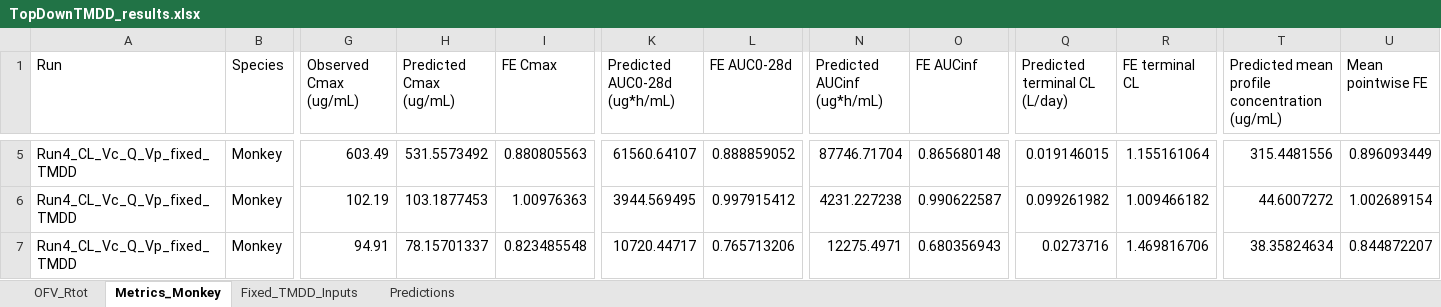
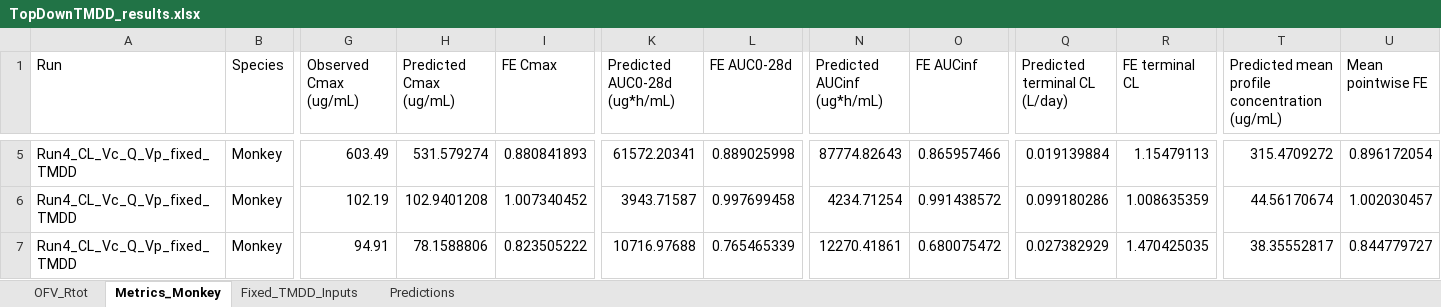
Before and after one commit to namlink-org/APriori_PBPK_mAb, an Excel workbook: 04_TopDown/SimsOutputs/TopDownTMDD_results.xlsx, sheet Metrics_Monkey, drawn as a sheet; only a part is shown, gaps mark what is left out; values as stored, in another font and other column widths than the file's, no borders; the diff covers the shown part only; the diff names each change by its address in the sheet, - before the commit and + after, or states it on an @@ line.

```diff
--- a/04_TopDown/SimsOutputs/TopDownTMDD_results.xlsx (sheet Metrics_Monkey)
+++ b/04_TopDown/SimsOutputs/TopDownTMDD_results.xlsx (sheet Metrics_Monkey)
-H5 (Predicted Cmax (ug/mL)): 531.5573492
+H5 (Predicted Cmax (ug/mL)): 531.579274
-I5 (FE Cmax): 0.880805563
+I5 (FE Cmax): 0.880841893
-K5 (Predicted AUC0-28d (ug*h/mL)): 61560.64107
+K5 (Predicted AUC0-28d (ug*h/mL)): 61572.20341
-L5 (FE AUC0-28d): 0.888859052
+L5 (FE AUC0-28d): 0.889025998
-N5 (Predicted AUCinf (ug*h/mL)): 87746.71704
+N5 (Predicted AUCinf (ug*h/mL)): 87774.82643
-O5 (FE AUCinf): 0.865680148
+O5 (FE AUCinf): 0.865957466
-Q5 (Predicted terminal CL (L/day)): 0.019146015
+Q5 (Predicted terminal CL (L/day)): 0.019139884
-R5 (FE terminal CL): 1.155161064
+R5 (FE terminal CL): 1.15479113
-T5: 315.4481556
+T5: 315.4709272
-U5 (Mean pointwise FE): 0.896093449
+U5 (Mean pointwise FE): 0.896172054
-H6 (Predicted Cmax (ug/mL)): 103.1877453
+H6 (Predicted Cmax (ug/mL)): 102.9401208
-I6 (FE Cmax): 1.00976363
+I6 (FE Cmax): 1.007340452
-K6 (Predicted AUC0-28d (ug*h/mL)): 3944.569495
+K6 (Predicted AUC0-28d (ug*h/mL)): 3943.71587
-L6 (FE AUC0-28d): 0.997915412
+L6 (FE AUC0-28d): 0.997699458
-N6 (Predicted AUCinf (ug*h/mL)): 4231.227238
+N6 (Predicted AUCinf (ug*h/mL)): 4234.71254
-O6 (FE AUCinf): 0.990622587
+O6 (FE AUCinf): 0.991438572
-Q6 (Predicted terminal CL (L/day)): 0.099261982
+Q6 (Predicted terminal CL (L/day)): 0.099180286
-R6 (FE terminal CL): 1.009466182
+R6 (FE terminal CL): 1.008635359
-T6: 44.6007272
+T6: 44.56170674
-U6 (Mean pointwise FE): 1.002689154
+U6 (Mean pointwise FE): 1.002030457
-H7 (Predicted Cmax (ug/mL)): 78.15701337
+H7 (Predicted Cmax (ug/mL)): 78.1588806
-I7 (FE Cmax): 0.823485548
+I7 (FE Cmax): 0.823505222
-K7 (Predicted AUC0-28d (ug*h/mL)): 10720.44717
+K7 (Predicted AUC0-28d (ug*h/mL)): 10716.97688
-L7 (FE AUC0-28d): 0.765713206
+L7 (FE AUC0-28d): 0.765465339
-N7 (Predicted AUCinf (ug*h/mL)): 12275.4971
+N7 (Predicted AUCinf (ug*h/mL)): 12270.41861
-O7 (FE AUCinf): 0.680356943
+O7 (FE AUCinf): 0.680075472
-Q7 (Predicted terminal CL (L/day)): 0.0273716
+Q7 (Predicted terminal CL (L/day)): 0.027382929
-R7 (FE terminal CL): 1.469816706
+R7 (FE terminal CL): 1.470425035
-T7: 38.35824634
+T7: 38.35552817
-U7 (Mean pointwise FE): 0.844872207
+U7 (Mean pointwise FE): 0.844779727
```
Also changed, not shown: 110 edited cells elsewhere in this sheet, sheet Predictions, sheet OFV_Rtot, 10 other files.
